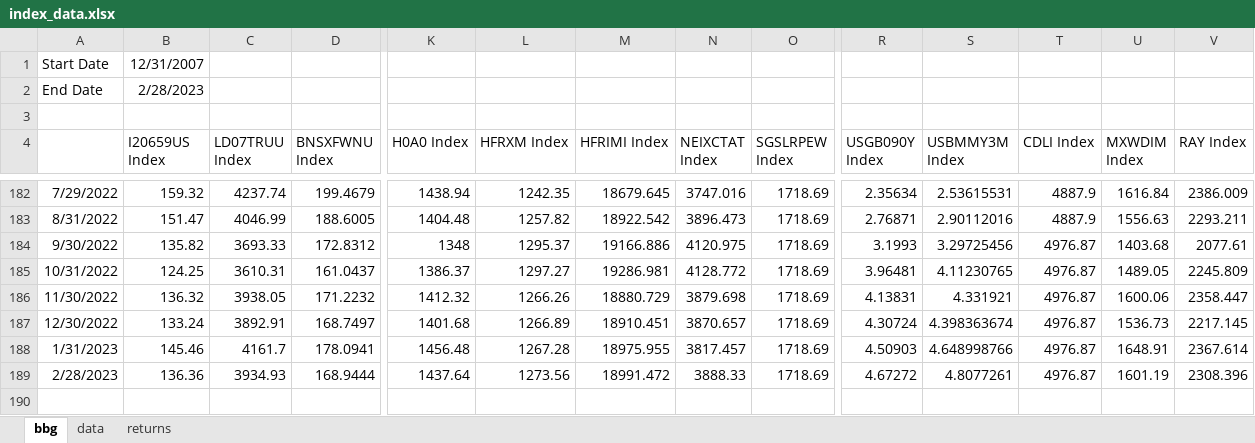
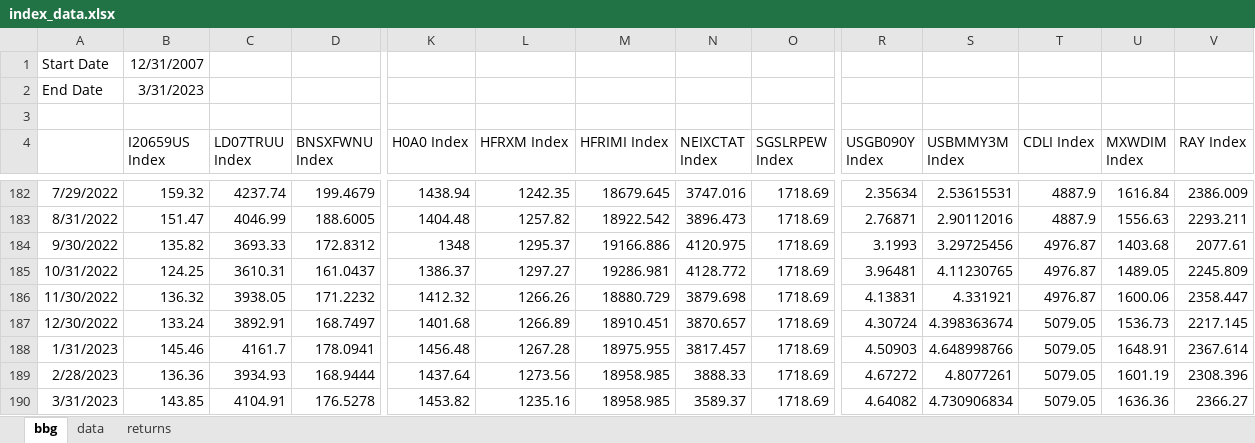
Before and after one commit to pforjoe/SAA, an Excel workbook: data/index_data.xlsx, sheet bbg, drawn as a sheet; only a part is shown, gaps mark what is left out; values as stored, in another font and other column widths than the file's, no borders; rows hold the shown columns only; the diff names each change by its address in the sheet, - before the commit and + after, or states it on an @@ line.

Commit message:
update index data 3/2023

```diff
--- a/data/index_data.xlsx (sheet bbg)
+++ b/data/index_data.xlsx (sheet bbg)
-B2 (I20659US Index): 2/28/2023
+B2 (I20659US Index): 3/31/2023
-T187:T189 (CDLI Index): 4976.87
+T187:T189 (CDLI Index): 5079.05
-M189 (HFRIMI Index): 18991.472
+M189 (HFRIMI Index): 18958.985
+row 190: 3/31/2023 | 143.85 | 4104.91 | 176.5278 | 1453.82 | 1235.16 | 18958.985 | 3589.37 | 1718.69 | 4.64082 | 4.730906834 | 5079.05 | 1636.36 | 2366.27
```
Also changed, not shown: sheet data, formulas that keep their value.
